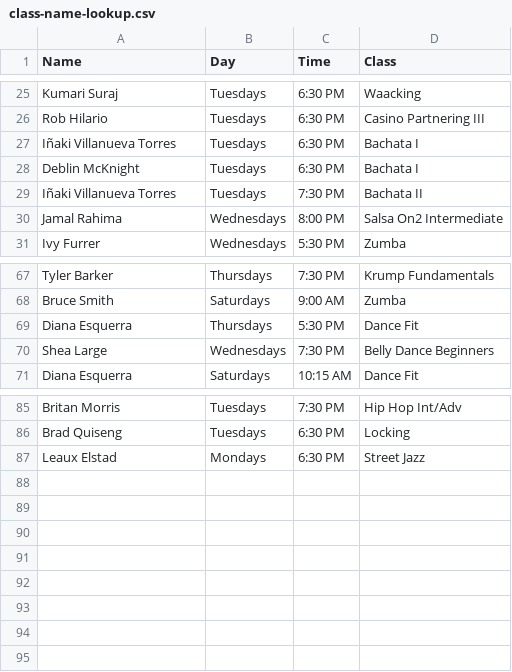
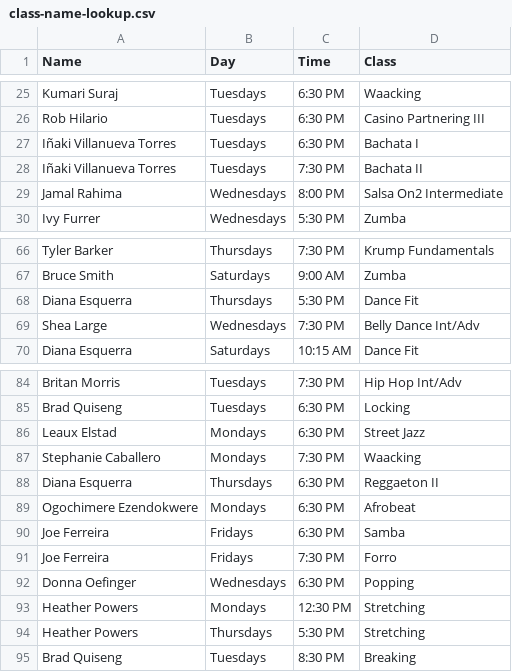
Before and after one commit to powellm4/mindbody-payroll, a CSV file: backend/lookupTables/class-name-lookup.csv, drawn as a sheet; only a part is shown, gaps mark what is left out.

Commit message:
update lookup tables
fix class table

```diff
--- a/backend/lookupTables/class-name-lookup.csv
+++ b/backend/lookupTables/class-name-lookup.csv
@@ -27,3 +27,2 @@ Rob Hilario,Tuesdays,6:30 PM,Casino Partnering III
 Iñaki Villanueva Torres,Tuesdays,6:30 PM,Bachata I
-Deblin McKnight,Tuesdays,6:30 PM,Bachata I
 Iñaki Villanueva Torres,Tuesdays,7:30 PM,Bachata II
@@ -69,3 +68,3 @@ Bruce Smith,Saturdays,9:00 AM,Zumba
 Diana Esquerra,Thursdays,5:30 PM,Dance Fit
-Shea Large,Wednesdays,7:30 PM,Belly Dance Beginners
+Shea Large,Wednesdays,7:30 PM,Belly Dance Int/Adv
 Diana Esquerra,Saturdays,10:15 AM,Dance Fit
@@ -87 +86,10 @@ Brad Quiseng,Tuesdays,6:30 PM,Locking
 Leaux Elstad,Mondays,6:30 PM,Street Jazz
+Stephanie Caballero,Mondays,7:30 PM,Waacking
+Diana Esquerra,Thursdays,6:30 PM,Reggaeton II
+Ogochimere Ezendokwere,Mondays,6:30 PM,Afrobeat
+Joe Ferreira,Fridays,6:30 PM,Samba
+Joe Ferreira,Fridays,7:30 PM,Forro
+Donna Oefinger,Wednesdays,6:30 PM,Popping
+Heather Powers,Mondays,12:30 PM,Stretching
+Heather Powers,Thursdays,5:30 PM,Stretching
+Brad Quiseng,Tuesdays,8:30 PM,Breaking
```
Also changed, not shown: backend/lookupTables/pricing-options.csv, 6 other files.
